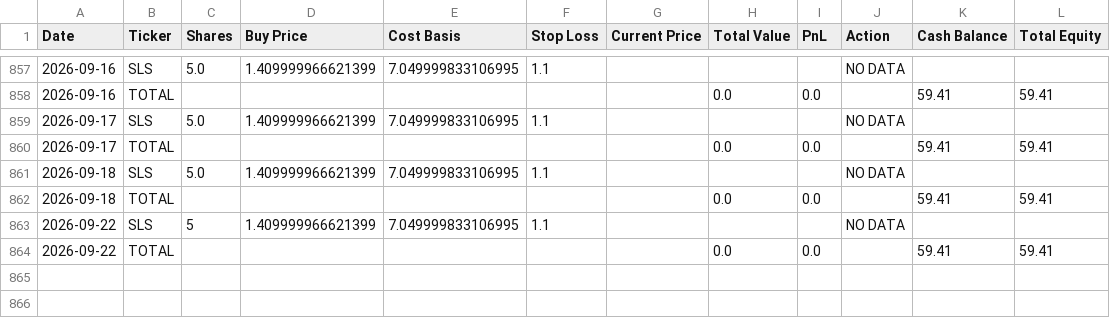
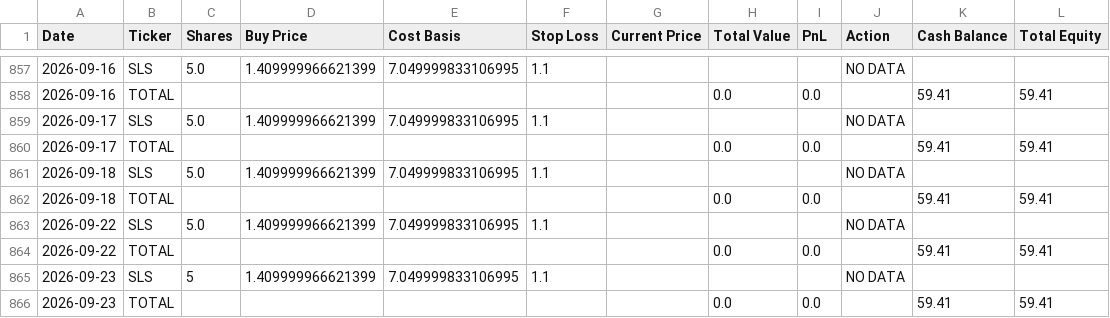
Before and after one commit to genPerms/ChatGPT-Micro-Cap-Experiment, a CSV file: Scripts and CSV Files/Daily Updates.csv, drawn as a sheet; only a part is shown, gaps mark what is left out.

```diff
--- a/Scripts and CSV Files/Daily Updates.csv
+++ b/Scripts and CSV Files/Daily Updates.csv
@@ -862,3 +862,5 @@ Date,Ticker,Shares,Buy Price,Cost Basis,Stop Loss,Current Price,Total Value,PnL,
 2026-09-18,TOTAL,,,,,,0.0,0.0,,59.41,59.41
-2026-09-22,SLS,5,1.409999966621399,7.049999833106995,1.1,,,,NO DATA,,
+2026-09-22,SLS,5.0,1.409999966621399,7.049999833106995,1.1,,,,NO DATA,,
 2026-09-22,TOTAL,,,,,,0.0,0.0,,59.41,59.41
+2026-09-23,SLS,5,1.409999966621399,7.049999833106995,1.1,,,,NO DATA,,
+2026-09-23,TOTAL,,,,,,0.0,0.0,,59.41,59.41
```
Also changed, not shown: Frontend/Baseline CSVs/russell.csv, Frontend/Baseline CSVs/sp500.csv, 1 other file.
